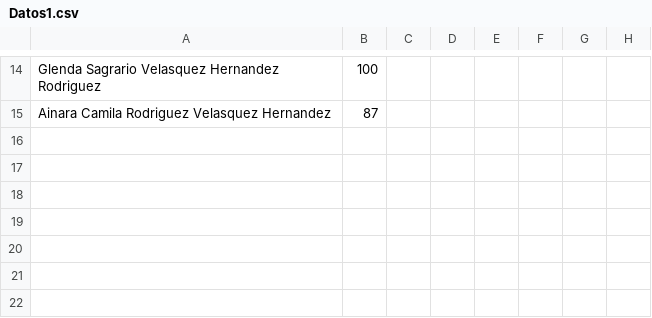
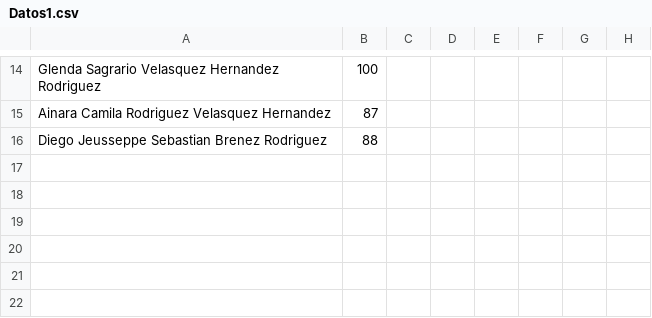
Before and after one commit to Sofvalnt/CertificadosCoopTal, a CSV file: Datos1.csv, drawn as a sheet; only a part is shown, gaps mark what is left out.

```diff
--- a/Datos1.csv
+++ b/Datos1.csv
@@ -15,3 +15,3 @@ Glenda Sagrario Velasquez Hernandez Rodriguez;100;;;;;;
 Ainara Camila Rodriguez Velasquez Hernandez;87; ;;;;;
-;; ;;;;;
+Diego Jeusseppe Sebastian Brenez Rodriguez;88; ;;;;;
 ;; ;;;;;
```
Also changed, not shown: 30 other files.
